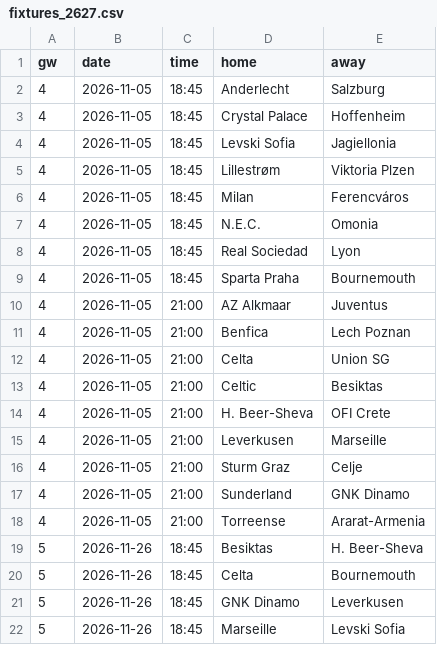
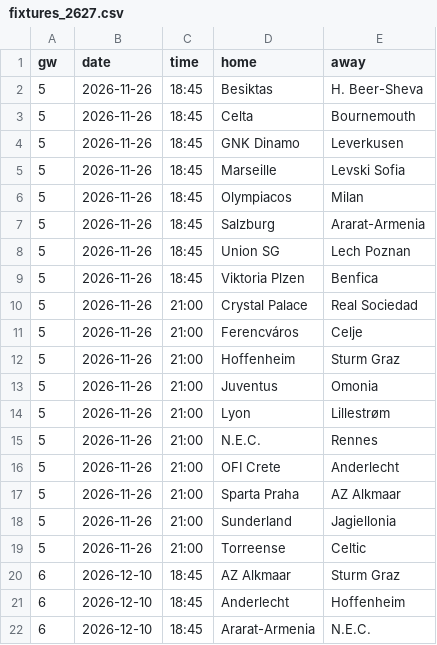
Before and after one commit to oladeeayo/open-matchday, a CSV file: data/UEFA_1_europa-league/fixtures_2627.csv, drawn as a sheet; only a part is shown; the shorter side is filled out with more unchanged rows; the diff names each change by its address in the sheet, - before the commit and + after, or states it on an @@ line.

```diff
--- a/data/UEFA_1_europa-league/fixtures_2627.csv
+++ b/data/UEFA_1_europa-league/fixtures_2627.csv
-row 2: 4 | 2026-11-05 | 18:45 | Anderlecht | Salzburg
-row 3: 4 | 2026-11-05 | 18:45 | Crystal Palace | Hoffenheim
-row 4: 4 | 2026-11-05 | 18:45 | Levski Sofia | Jagiellonia
-row 5: 4 | 2026-11-05 | 18:45 | Lillestrøm | Viktoria Plzen
-row 6: 4 | 2026-11-05 | 18:45 | Milan | Ferencváros
-row 7: 4 | 2026-11-05 | 18:45 | N.E.C. | Omonia
-row 8: 4 | 2026-11-05 | 18:45 | Real Sociedad | Lyon
-row 9: 4 | 2026-11-05 | 18:45 | Sparta Praha | Bournemouth
-row 10: 4 | 2026-11-05 | 21:00 | AZ Alkmaar | Juventus
-row 11: 4 | 2026-11-05 | 21:00 | Benfica | Lech Poznan
-row 12: 4 | 2026-11-05 | 21:00 | Celta | Union SG
-row 13: 4 | 2026-11-05 | 21:00 | Celtic | Besiktas
-row 14: 4 | 2026-11-05 | 21:00 | H. Beer-Sheva | OFI Crete
-row 15: 4 | 2026-11-05 | 21:00 | Leverkusen | Marseille
-row 16: 4 | 2026-11-05 | 21:00 | Sturm Graz | Celje
-row 17: 4 | 2026-11-05 | 21:00 | Sunderland | GNK Dinamo
-row 18: 4 | 2026-11-05 | 21:00 | Torreense | Ararat-Armenia
```
Also changed, not shown: data/UEFA_1_conference-league/fixtures_2627.csv, data/UEFA_1_conference-league/goals_2627.csv, 18 other files.
